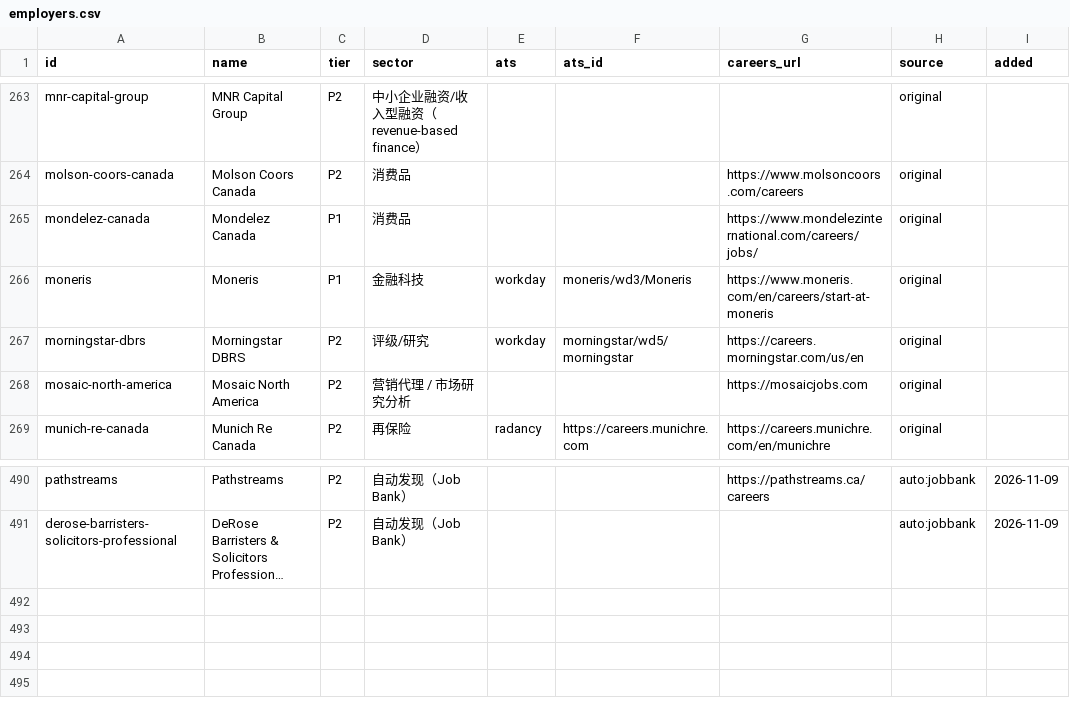
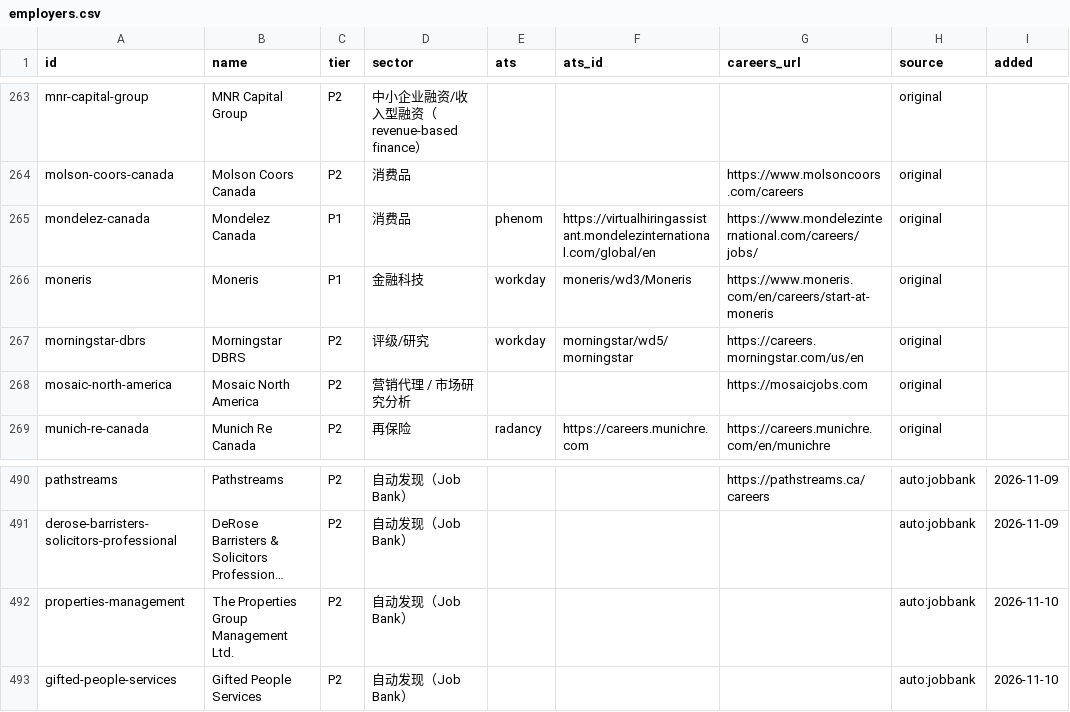
Before and after one commit to FrankFeng1014/claire-job-scanner, a CSV file: data/employers.csv, drawn as a sheet; only a part is shown, gaps mark what is left out; long unchanged cells end in …; the diff names each change by its address in the sheet, - before the commit and + after, or states it on an @@ line.

```diff
--- a/data/employers.csv
+++ b/data/employers.csv
-E265 (ats): (empty)
+E265 (ats): phenom
-F265 (ats_id): (empty)
+F265 (ats_id): https://virtualhiringassistant.mondelezinternational.com/global/en
+row 492: properties-management | The Properties Group Management Ltd. | P2 | 自动发现（Job Bank） |  |  |  | auto:jobbank | 2026-11-10
+row 493: gifted-people-services | Gifted People Services | P2 | 自动发现（Job Bank） |  |  |  | auto:jobbank | 2026-11-10
```
Also changed, not shown: 7 other files.
